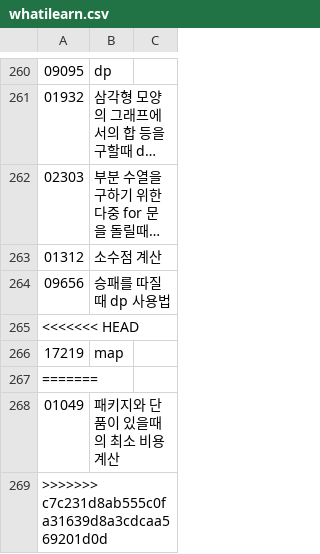
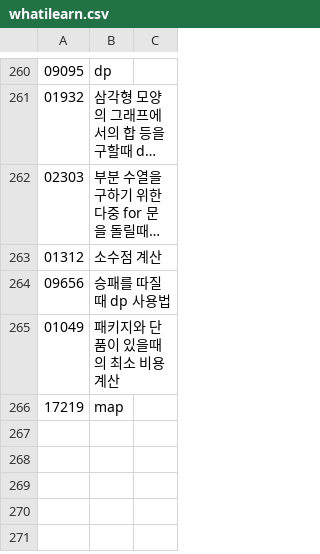
Before and after one commit to bbasung1/baekjoonpratice, a CSV file: whatilearn.csv, drawn as a sheet; only a part is shown, gaps mark what is left out; long unchanged cells end in ….

Commit message:
another

```diff
--- a/whatilearn.csv
+++ b/whatilearn.csv
@@ -264,6 +264,3 @@
 09656,승패를 따질때 dp 사용법
-<<<<<<< HEAD
+01049,패키지와 단품이 있을때의 최소 비용 계산
 17219,map
-=======
-01049,패키지와 단품이 있을때의 최소 비용 계산
->>>>>>> c7c231d8ab555c0fa31639d8a3cdcaa569201d0d
```
